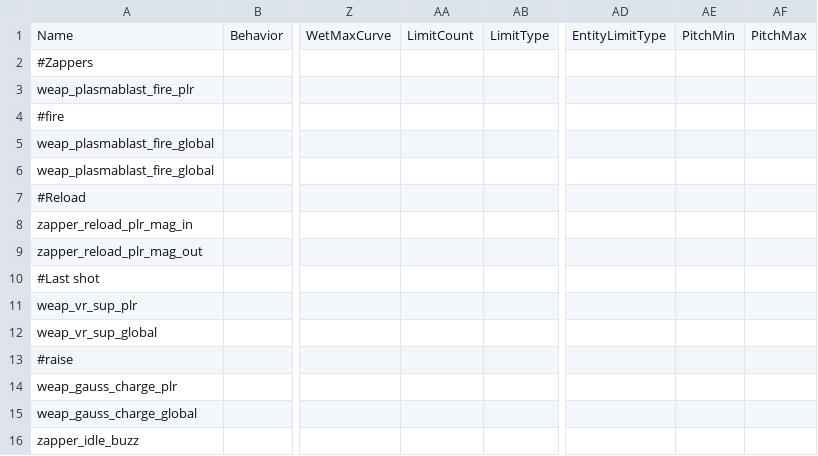
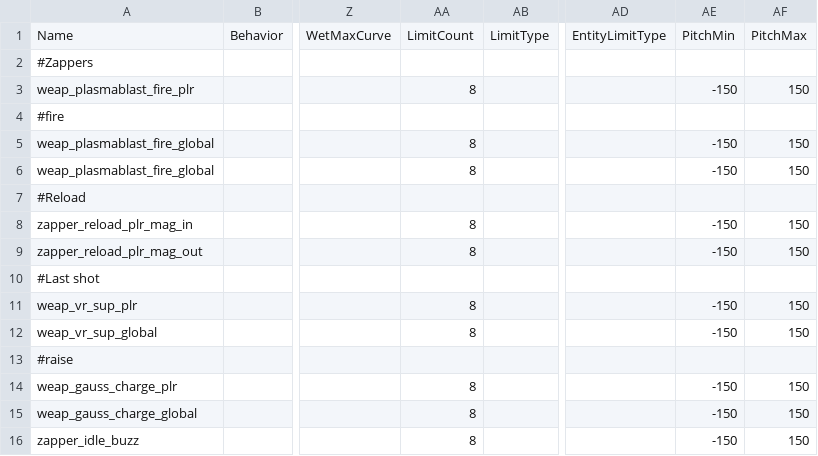
Before and after one commit to t7-reapy/t7_workspace, a CSV file: share/raw/sound/aliases/IWshredder.csv, drawn as a sheet; only a part is shown, gaps mark what is left out; the diff names each change by its address in the sheet, - before the commit and + after, or states it on an @@ line.

```diff
--- a/share/raw/sound/aliases/IWshredder.csv
+++ b/share/raw/sound/aliases/IWshredder.csv
-AA3: (empty)
+AA3: 8
-AE3: (empty)
+AE3: -150
-AF3: (empty)
+AF3: 150
-AA5:AA6: (empty)
+AA5:AA6: 8
-AE5:AE6: (empty)
+AE5:AE6: -150
-AF5:AF6: (empty)
+AF5:AF6: 150
-AA8:AA9: (empty)
+AA8:AA9: 8
-AE8:AE9: (empty)
+AE8:AE9: -150
-AF8:AF9: (empty)
+AF8:AF9: 150
-AA11:AA12: (empty)
+AA11:AA12: 8
-AE11:AE12: (empty)
+AE11:AE12: -150
-AF11:AF12: (empty)
+AF11:AF12: 150
-AA14:AA16: (empty)
+AA14:AA16: 8
-AE14:AE16: (empty)
+AE14:AE16: -150
-AF14:AF16: (empty)
+AF14:AF16: 150
```
Also changed, not shown: usermaps/zm_ai_test/gamedata/weapons/zm/zm_test_weapons.csv, 4 other files.
